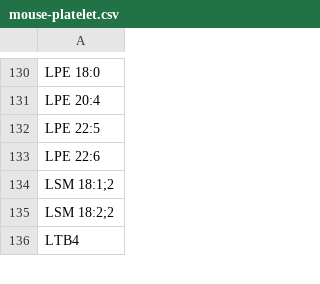
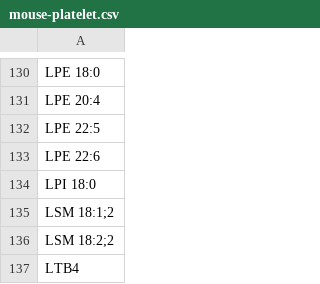
Before and after one commit to lifs-tools/lipidcreator, a CSV file: LipidCreator/data/predefined-lists/mouse-platelet.csv, drawn as a sheet; only a part is shown, gaps mark what is left out; the diff names each change by its address in the sheet, - before the commit and + after, or states it on an @@ line.

Commit message:
add LPI

```diff
--- a/LipidCreator/data/predefined-lists/mouse-platelet.csv
+++ b/LipidCreator/data/predefined-lists/mouse-platelet.csv
+row 134: LPI 18:0
```
